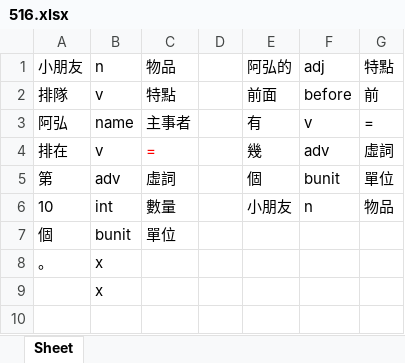
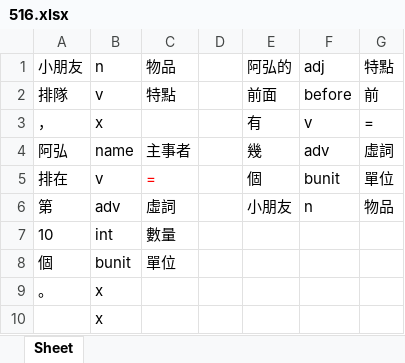
Before and after one commit to LakeFishing/ai-lab, an Excel workbook: data_excel/516.xlsx, sheet Sheet, drawn as a sheet; values as stored, in another font and other column widths than the file's, no borders; addresses are those after the commit; the diff names each change by its address in the sheet, - before the commit and + after, or states it on an @@ line.

Commit message:
Docs: 更新excel檔
- 516.xlsx

```diff
--- a/data_excel/516.xlsx (sheet Sheet)
+++ b/data_excel/516.xlsx (sheet Sheet)
+row 3: ， | x |  |  | 有 | v | =
-E4 (阿弘的): 有
+E4 (阿弘的): 幾
-F4 (adj): v
+F4 (adj): adv
-G4 (特點): =
+G4 (特點): 虛詞
-E5 (阿弘的): 幾
+E5 (阿弘的): 個
-F5 (adj): adv
+F5 (adj): bunit
-G5 (特點): 虛詞
+G5 (特點): 單位
-E6 (阿弘的): 個
+E6 (阿弘的): 小朋友
-F6 (adj): bunit
+F6 (adj): n
-G6 (特點): 單位
+G6 (特點): 物品
-E7 (阿弘的): 小朋友
+E7 (阿弘的): (empty)
-F7 (adj): n
+F7 (adj): (empty)
-G7 (特點): 物品
+G7 (特點): (empty)
```
